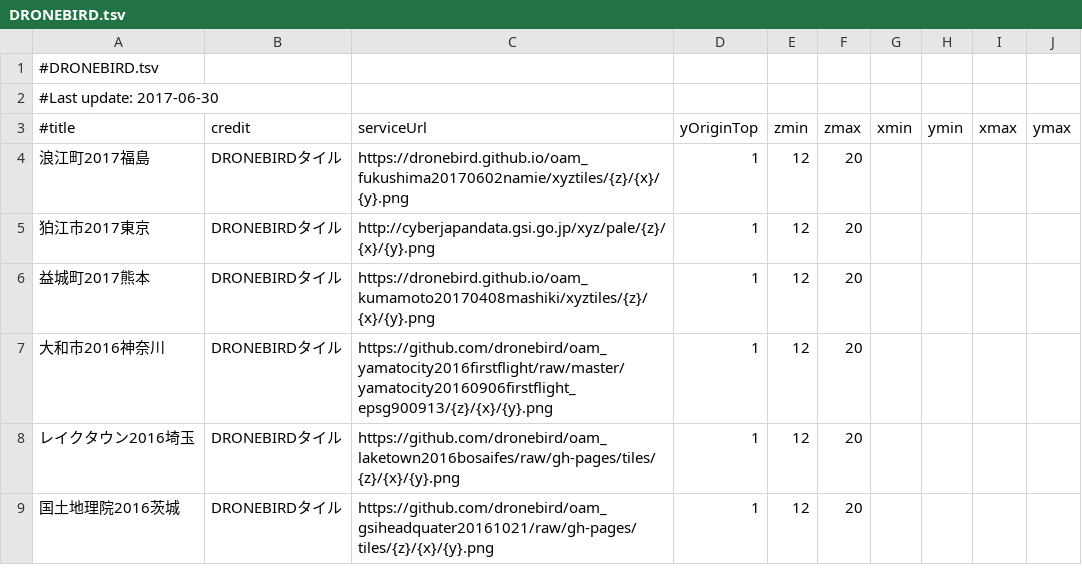
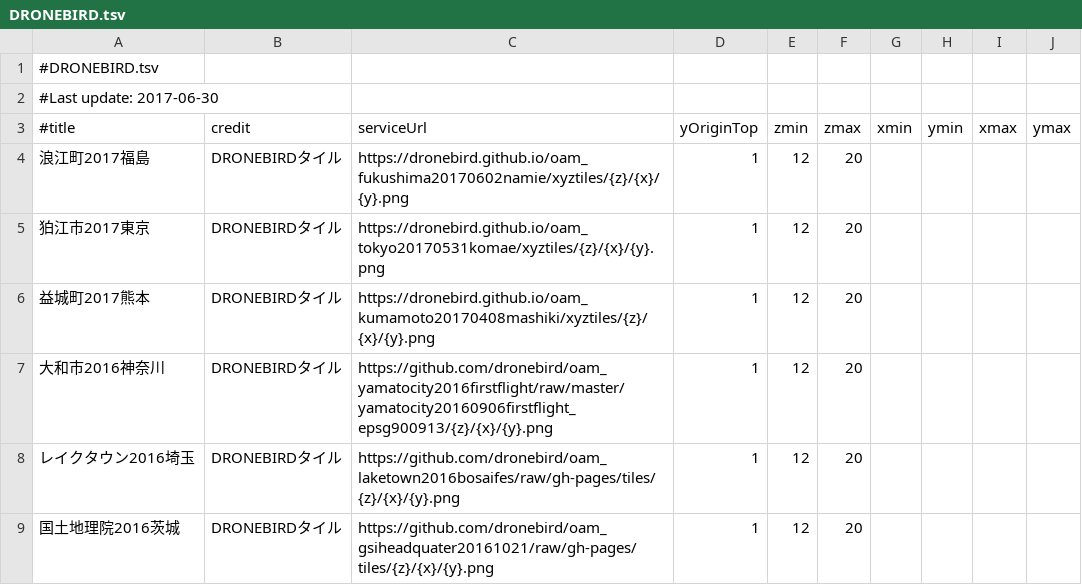
Before and after one commit to dronebird/dronebirdnow, a TSV file: DRONEBIRD.tsv, drawn as a sheet.

Commit message:
Update DRONEBIRD.tsv
狛江市XYZタイルURL修正

```diff
--- a/DRONEBIRD.tsv
+++ b/DRONEBIRD.tsv
@@ -4,3 +4,3 @@
 浪江町2017福島	DRONEBIRDタイル	https://dronebird.github.io/oam_fukushima20170602namie/xyztiles/{z}/{x}/{y}.png	1	12	20
-狛江市2017東京	DRONEBIRDタイル	http://cyberjapandata.gsi.go.jp/xyz/pale/{z}/{x}/{y}.png	1	12	20
+狛江市2017東京	DRONEBIRDタイル	https://dronebird.github.io/oam_tokyo20170531komae/xyztiles/{z}/{x}/{y}.png	1	12	20
 益城町2017熊本	DRONEBIRDタイル	https://dronebird.github.io/oam_kumamoto20170408mashiki/xyztiles/{z}/{x}/{y}.png	1	12	20
```
